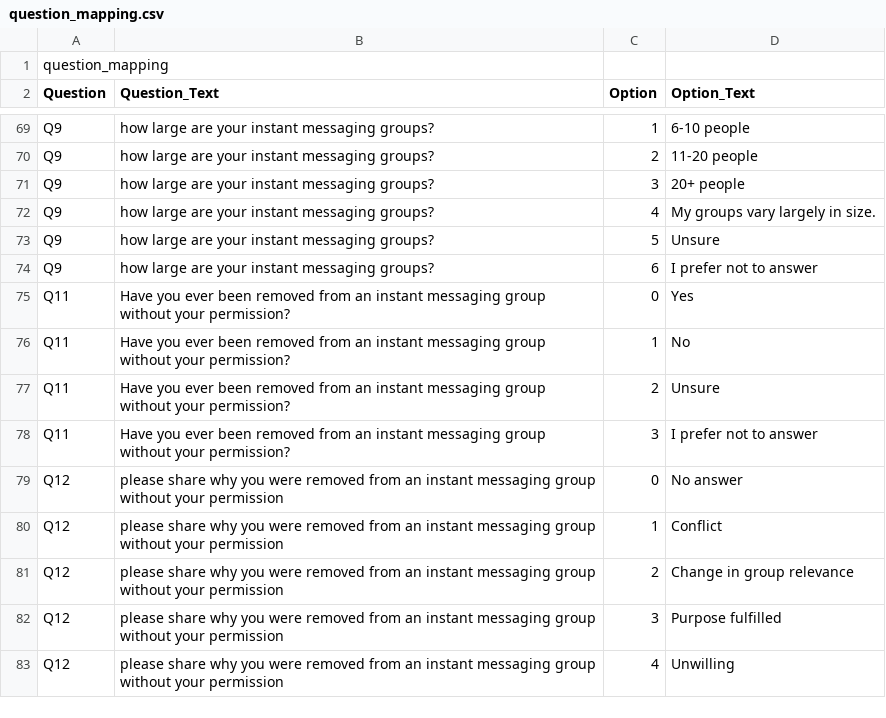
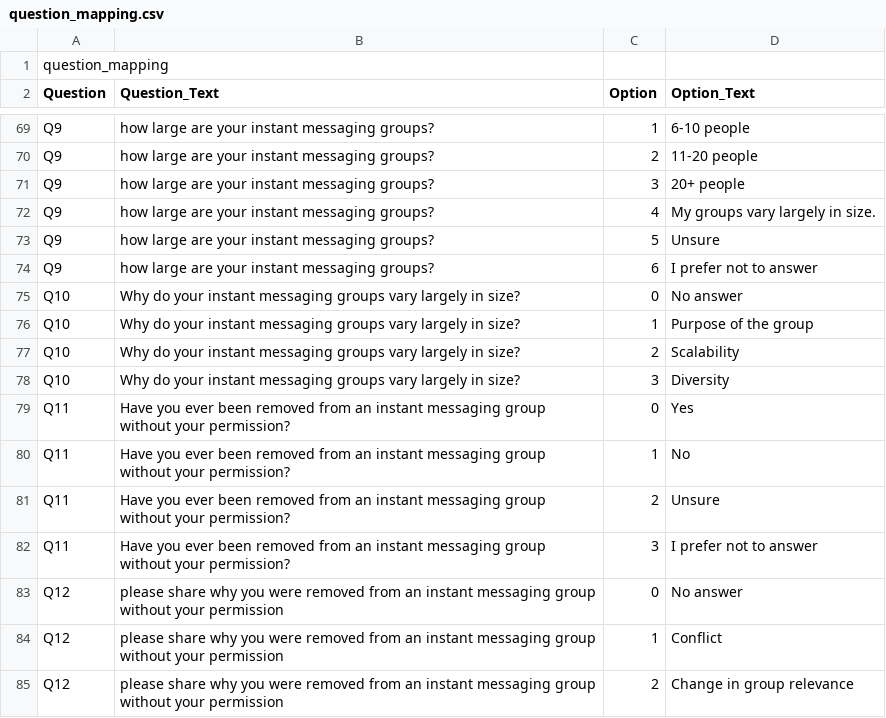
Before and after one commit to pratyusha-05/user-perceptions, a CSV file: data/question_mapping.csv, drawn as a sheet; only a part is shown, gaps mark what is left out; the shorter side is filled out with more unchanged rows.

Commit message:
Update question_mapping.csv

```diff
--- a/data/question_mapping.csv
+++ b/data/question_mapping.csv
@@ -74,2 +74,6 @@ Q9,how large are your instant messaging groups?,5,Unsure
 Q9,how large are your instant messaging groups?,6, I prefer not to answer
+Q10,Why do your instant messaging groups vary largely in size?,0,No answer
+Q10,Why do your instant messaging groups vary largely in size?,1,Purpose of the group
+Q10,Why do your instant messaging groups vary largely in size?,2,Scalability
+Q10,Why do your instant messaging groups vary largely in size?,3,Diversity
 Q11,Have you ever been removed from an instant messaging group without your permission?,0,Yes
```
